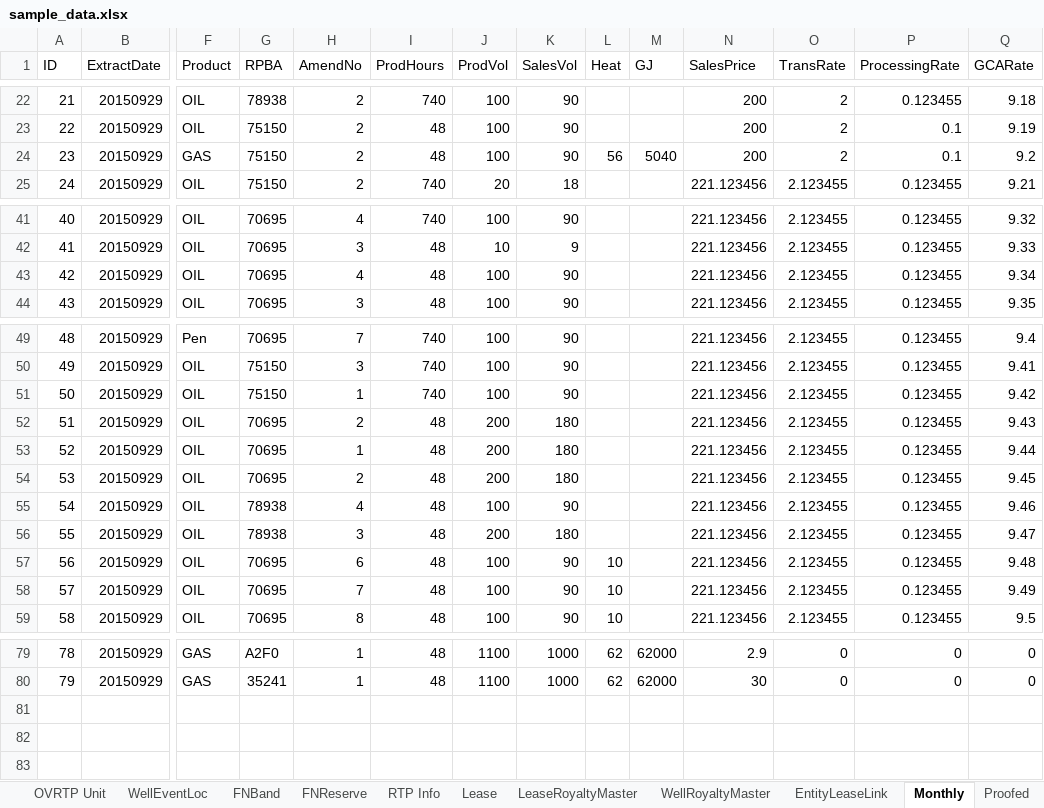
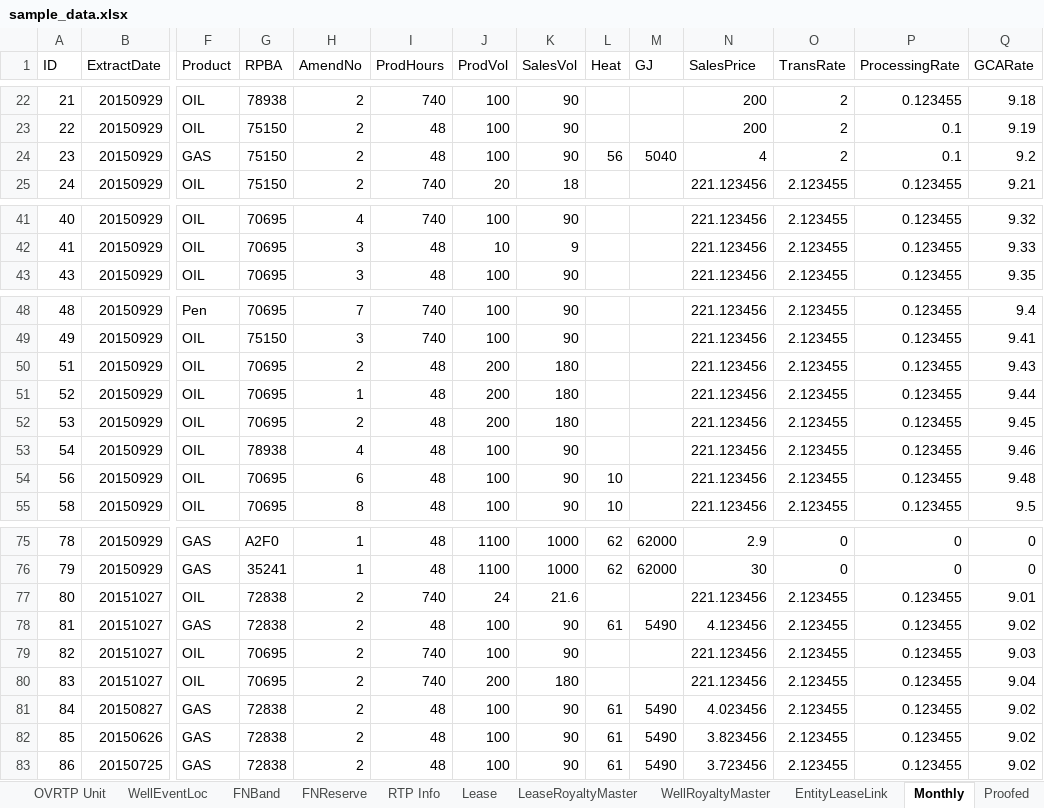
Before and after one commit to lshumlich/python-playground, an Excel workbook: calcroyalties/files/sample_data.xlsx, sheet Monthly, drawn as a sheet; only a part is shown, gaps mark what is left out; values as stored, in another font and other column widths than the file's, no borders; removed rows and columns are numbered as before the commit, all else as after; rows hold the shown columns only; the diff covers the shown part only; the diff names each change by its address in the sheet, - before the commit and + after, or states it on an @@ line.

```diff
--- a/calcroyalties/files/sample_data.xlsx (sheet Monthly)
+++ b/calcroyalties/files/sample_data.xlsx (sheet Monthly)
-N24 (SalesPrice): 200
+N24 (SalesPrice): 4
-row 43: 42 | 20150929 | OIL | 70695 | 4 | 48 | 100 | 90 |  |  | 221.123456 | 2.123455 | 0.123455 | 9.34
-row 51: 50 | 20150929 | OIL | 75150 | 1 | 740 | 100 | 90 |  |  | 221.123456 | 2.123455 | 0.123455 | 9.42
-row 56: 55 | 20150929 | OIL | 78938 | 3 | 48 | 200 | 180 |  |  | 221.123456 | 2.123455 | 0.123455 | 9.47
-row 58: 57 | 20150929 | OIL | 70695 | 7 | 48 | 100 | 90 | 10 |  | 221.123456 | 2.123455 | 0.123455 | 9.49
+row 77: 80 | 20151027 | OIL | 72838 | 2 | 740 | 24 | 21.6 |  |  | 221.123456 | 2.123455 | 0.123455 | 9.01
+row 78: 81 | 20151027 | GAS | 72838 | 2 | 48 | 100 | 90 | 61 | 5490 | 4.123456 | 2.123455 | 0.123455 | 9.02
+row 79: 82 | 20151027 | OIL | 70695 | 2 | 740 | 100 | 90 |  |  | 221.123456 | 2.123455 | 0.123455 | 9.03
+row 80: 83 | 20151027 | OIL | 70695 | 2 | 740 | 200 | 180 |  |  | 221.123456 | 2.123455 | 0.123455 | 9.04
+row 81: 84 | 20150827 | GAS | 72838 | 2 | 48 | 100 | 90 | 61 | 5490 | 4.023456 | 2.123455 | 0.123455 | 9.02
+row 82: 85 | 20150626 | GAS | 72838 | 2 | 48 | 100 | 90 | 61 | 5490 | 3.823456 | 2.123455 | 0.123455 | 9.02
+row 83: 86 | 20150725 | GAS | 72838 | 2 | 48 | 100 | 90 | 61 | 5490 | 3.723456 | 2.123455 | 0.123455 | 9.02
```
Also changed, not shown: 2 edited cells elsewhere in this sheet, sheet Proofed, sheet DataDictionary, 10 other files.
